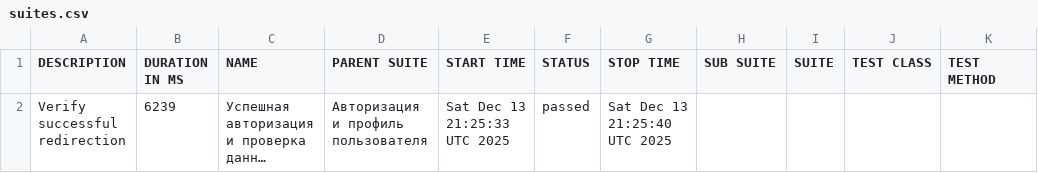
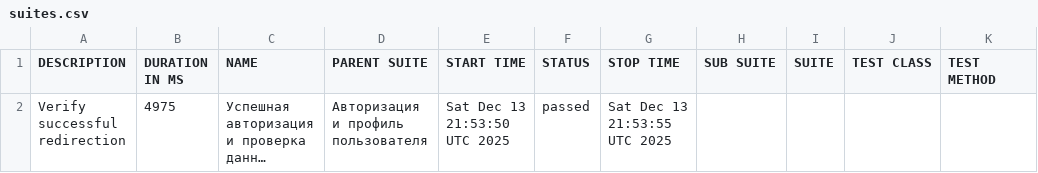
Before and after one commit to frontend-park-mail-ru/2025_2_DavaiDavaiDeploy, a CSV file: 528/data/suites.csv, drawn as a sheet; long unchanged cells end in …; the diff names each change by its address in the sheet, - before the commit and + after, or states it on an @@ line.

```diff
--- a/528/data/suites.csv
+++ b/528/data/suites.csv
-B2 (DURATION IN MS): 6239
+B2 (DURATION IN MS): 4975
-E2 (START TIME): Sat Dec 13 21:25:33 UTC 2025
+E2 (START TIME): Sat Dec 13 21:53:50 UTC 2025
-G2 (STOP TIME): Sat Dec 13 21:25:40 UTC 2025
+G2 (STOP TIME): Sat Dec 13 21:53:55 UTC 2025
```
Also changed, not shown: 28 other files.
